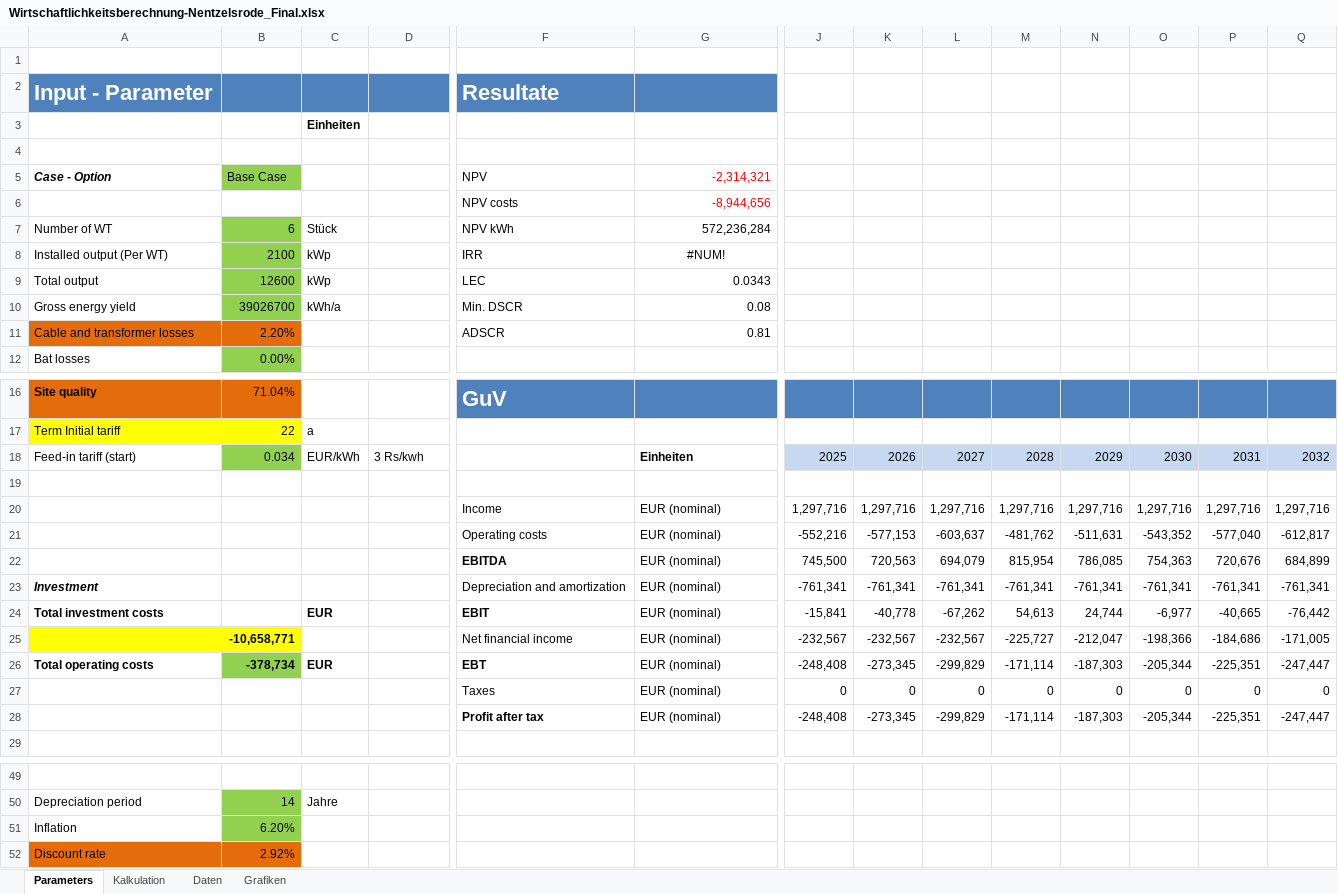
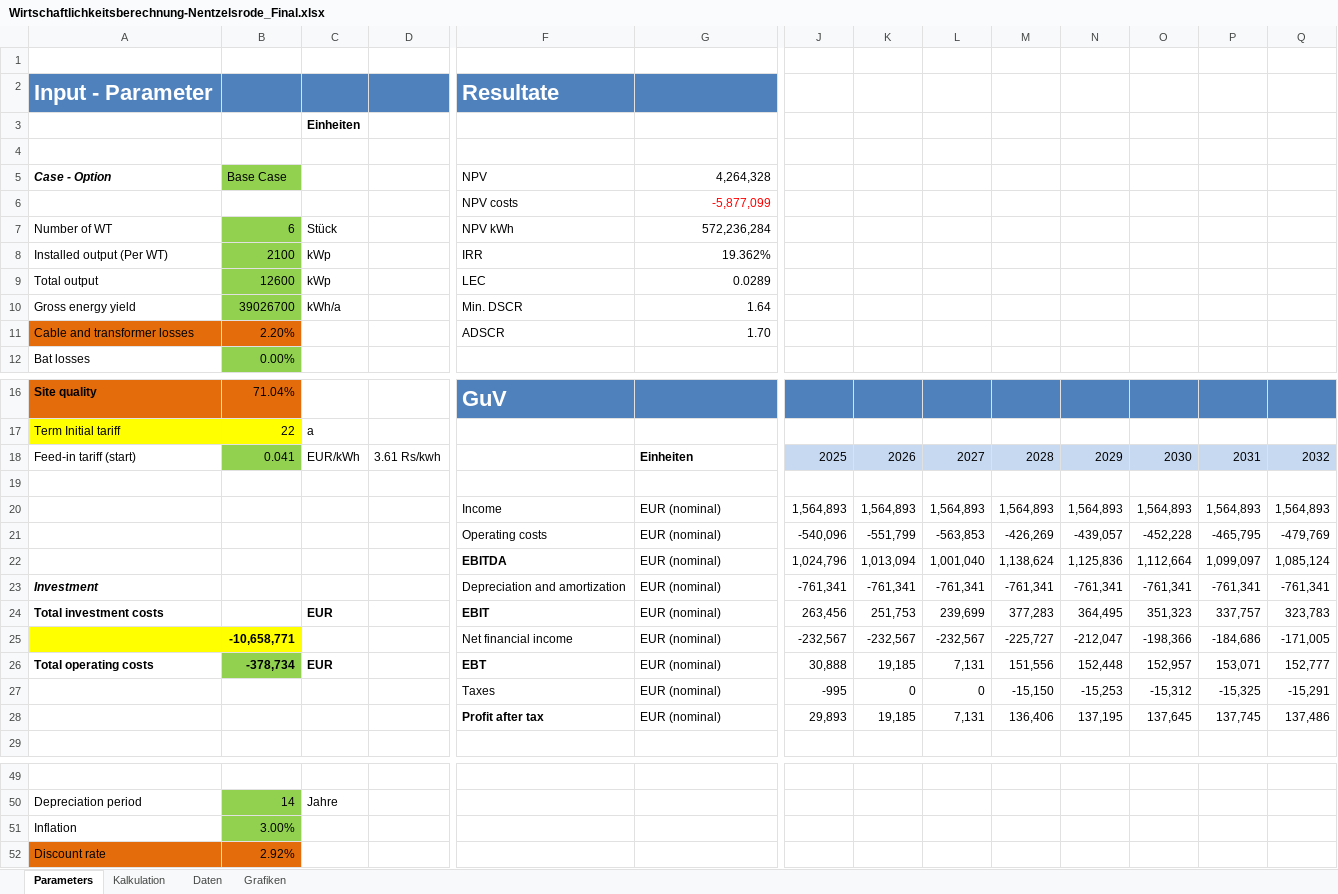
Before and after one commit to KSoni1505/Wind-Farm-Project-Development, an Excel workbook: Economic_analysis_of_wind_farms/Wirtschaftlichkeitsberechnung-Nentzelsrode_Final.xlsx, sheet Parameters, drawn as a sheet; only a part is shown, gaps mark what is left out; values as stored, in another font and other column widths than the file's, no borders; removed rows and columns are numbered as before the commit, all else as after; rows hold the shown columns only; the diff covers the shown part only; the diff names each change by its address in the sheet, - before the commit and + after, or states it on an @@ line.

```diff
--- a/Economic_analysis_of_wind_farms/Wirtschaftlichkeitsberechnung-Nentzelsrode_Final.xlsx (sheet Parameters)
+++ b/Economic_analysis_of_wind_farms/Wirtschaftlichkeitsberechnung-Nentzelsrode_Final.xlsx (sheet Parameters)
-G5: -2,314,321
+G5: 4,264,328
-G5 text colour: #FF0000
+G5 text colour: black
-G6: -8,944,656
+G6: -5,877,099
-G8: #NUM!
+G8: 19.362%
-G8 alignment: center
+G8 alignment: right
-G9: 0.0343
+G9: 0.0289
-G10: 0.08
+G10: 1.64
-G11: 0.81
+G11: 1.70
-B18: 0.034
+B18: 0.041
-D18: 3 Rs/kwh
+D18: 3.61 Rs/kwh
-row 20:  |  |  |  | Income | EUR (nominal) | 1,297,716 | 1,297,716 | 1,297,716 | 1,297,716 | 1,297,716 | 1,297,716 | 1,297,716 | 1,297,716
-row 21:  |  |  |  | Operating costs | EUR (nominal) | -552,216 | -577,153 | -603,637 | -481,762 | -511,631 | -543,352 | -577,040 | -612,817
-row 22:  |  |  |  | EBITDA | EUR (nominal) | 745,500 | 720,563 | 694,079 | 815,954 | 786,085 | 754,363 | 720,676 | 684,899
+row 20:  |  |  |  | Income | EUR (nominal) | 1,564,893 | 1,564,893 | 1,564,893 | 1,564,893 | 1,564,893 | 1,564,893 | 1,564,893 | 1,564,893
+row 21:  |  |  |  | Operating costs | EUR (nominal) | -540,096 | -551,799 | -563,853 | -426,269 | -439,057 | -452,228 | -465,795 | -479,769
+row 22:  |  |  |  | EBITDA | EUR (nominal) | 1,024,796 | 1,013,094 | 1,001,040 | 1,138,624 | 1,125,836 | 1,112,664 | 1,099,097 | 1,085,124
-row 24: Total investment costs |  | EUR |  | EBIT | EUR (nominal) | -15,841 | -40,778 | -67,262 | 54,613 | 24,744 | -6,977 | -40,665 | -76,442
+row 24: Total investment costs |  | EUR |  | EBIT | EUR (nominal) | 263,456 | 251,753 | 239,699 | 377,283 | 364,495 | 351,323 | 337,757 | 323,783
-row 26: Total operating costs | -378,734 | EUR |  | EBT | EUR (nominal) | -248,408 | -273,345 | -299,829 | -171,114 | -187,303 | -205,344 | -225,351 | -247,447
-row 27:  |  |  |  | Taxes | EUR (nominal) | 0 | 0 | 0 | 0 | 0 | 0 | 0 | 0
-row 28:  |  |  |  | Profit after tax | EUR (nominal) | -248,408 | -273,345 | -299,829 | -171,114 | -187,303 | -205,344 | -225,351 | -247,447
+row 26: Total operating costs | -378,734 | EUR |  | EBT | EUR (nominal) | 30,888 | 19,185 | 7,131 | 151,556 | 152,448 | 152,957 | 153,071 | 152,777
+row 27:  |  |  |  | Taxes | EUR (nominal) | -995 | 0 | 0 | -15,150 | -15,253 | -15,312 | -15,325 | -15,291
+row 28:  |  |  |  | Profit after tax | EUR (nominal) | 29,893 | 19,185 | 7,131 | 136,406 | 137,195 | 137,645 | 137,745 | 137,486
-B51: 6.20%
+B51: 3.00%
```
Also changed, not shown: 5 added rows and 5 removed rows elsewhere in this sheet, sheet Kalkulation, sheet Grafiken, charts or pictures, 2 other files.
